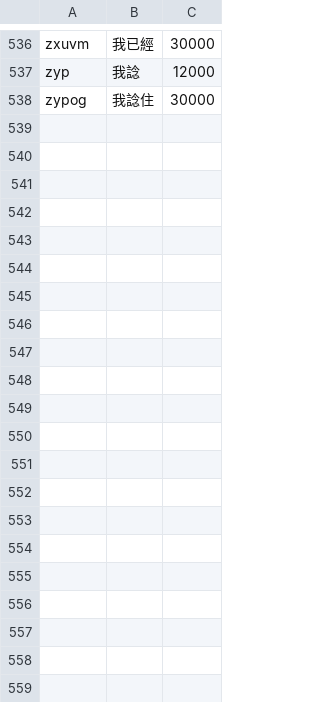
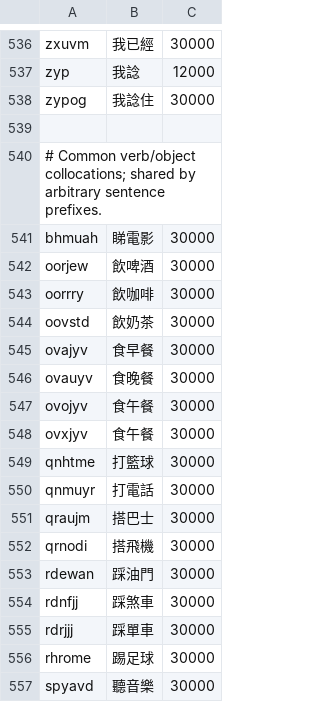
Before and after one commit to mikegundam0510-sketch/CantoneseMixEng-Keyboard, a TSV file: app/src/main/assets/hk_phrases.tsv, drawn as a sheet; only a part is shown, gaps mark what is left out.

Commit message:
Rank continuous Quick candidates using completed Hong Kong collocations

```diff
--- a/app/src/main/assets/hk_phrases.tsv
+++ b/app/src/main/assets/hk_phrases.tsv
@@ -538 +538,20 @@ zyp	我諗	12000
 zypog	我諗住	30000
+
+# Common verb/object collocations; shared by arbitrary sentence prefixes.
+bhmuah	睇電影	30000
+oorjew	飲啤酒	30000
+oorrry	飲咖啡	30000
+oovstd	飲奶茶	30000
+ovajyv	食早餐	30000
+ovauyv	食晚餐	30000
+ovojyv	食午餐	30000
+ovxjyv	食午餐	30000
+qnhtme	打籃球	30000
+qnmuyr	打電話	30000
+qraujm	搭巴士	30000
+qrnodi	搭飛機	30000
+rdewan	踩油門	30000
+rdnfjj	踩煞車	30000
+rdrjjj	踩單車	30000
+rhrome	踢足球	30000
+spyavd	聽音樂	30000
```
Also changed, not shown: 3 other files.
